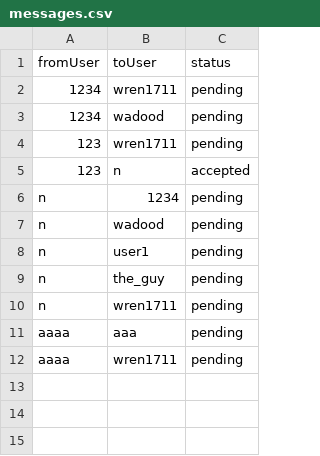
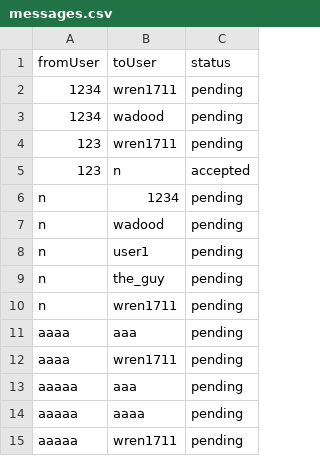
Before and after one commit to aabdelal1/BsBsBoby, a CSV file: DB/messages.csv, drawn as a sheet; the diff names each change by its address in the sheet, - before the commit and + after, or states it on an @@ line.

```diff
--- a/DB/messages.csv
+++ b/DB/messages.csv
+row 13: aaaaa | aaa | pending
+row 14: aaaaa | aaaa | pending
+row 15: aaaaa | wren1711 | pending
```
Also changed, not shown: DB/individual_pets.csv, DB/interactions.csv, 4 other files.
